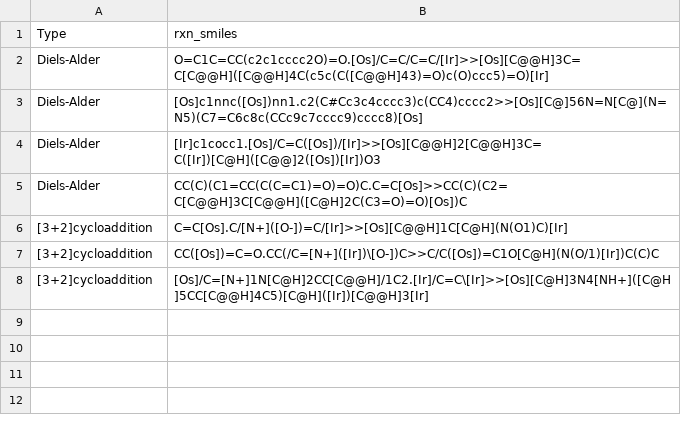
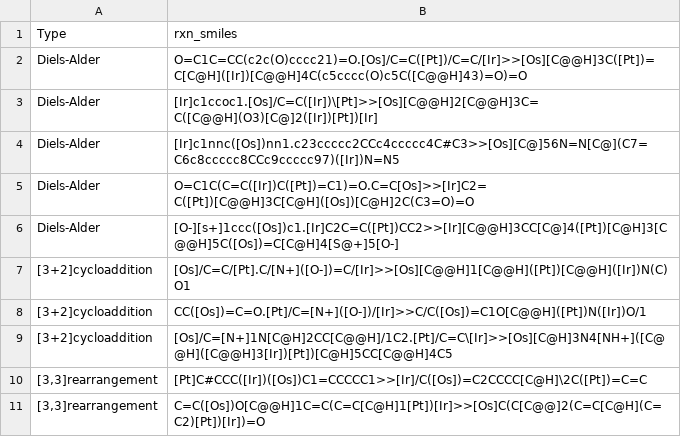
Before and after one commit to chimie-paristech-CTM/ML_DFT_benchmarking, a CSV file: data/hypothetical_space_core.csv, drawn as a sheet.

Commit message:
chemical space data

```diff
--- a/data/hypothetical_space_core.csv
+++ b/data/hypothetical_space_core.csv
@@ -1,8 +1,11 @@
 Type;rxn_smiles
-Diels-Alder;O=C1C=CC(c2c1cccc2O)=O.[Os]/C=C/C=C/[Ir]>>[Os][C@@H]3C=C[C@@H]([C@@H]4C(c5c(C([C@@H]43)=O)c(O)ccc5)=O)[Ir]
-Diels-Alder;[Os]c1nnc([Os])nn1.c2(C#Cc3c4cccc3)c(CC4)cccc2>>[Os][C@]56N=N[C@](N=N5)(C7=C6c8c(CCc9c7cccc9)cccc8)[Os]
-Diels-Alder;[Ir]c1cocc1.[Os]/C=C([Os])/[Ir]>>[Os][C@@H]2[C@@H]3C=C([Ir])[C@H]([C@@]2([Os])[Ir])O3
-Diels-Alder;CC(C)(C1=CC(C(C=C1)=O)=O)C.C=C[Os]>>CC(C)(C2=C[C@@H]3C[C@@H]([C@H]2C(C3=O)=O)[Os])C
-[3+2]cycloaddition;C=C[Os].C/[N+]([O-])=C/[Ir]>>[Os][C@@H]1C[C@H](N(O1)C)[Ir]
-[3+2]cycloaddition;CC([Os])=C=O.CC(/C=[N+]([Ir])\[O-])C>>C/C([Os])=C1O[C@H](N(O/1)[Ir])C(C)C
-[3+2]cycloaddition;[Os]/C=[N+]1N[C@H]2CC[C@@H]/1C2.[Ir]/C=C\[Ir]>>[Os][C@H]3N4[NH+]([C@H]5CC[C@@H]4C5)[C@H]([Ir])[C@@H]3[Ir]
+Diels-Alder;O=C1C=CC(c2c(O)cccc21)=O.[Os]/C=C([Pt])/C=C/[Ir]>>[Os][C@@H]3C([Pt])=C[C@H]([Ir])[C@@H]4C(c5cccc(O)c5C([C@@H]43)=O)=O
+Diels-Alder;[Ir]c1ccoc1.[Os]/C=C([Ir])\[Pt]>>[Os][C@@H]2[C@@H]3C=C([C@@H](O3)[C@]2([Ir])[Pt])[Ir]
+Diels-Alder;[Ir]c1nnc([Os])nn1.c23ccccc2CCc4ccccc4C#C3>>[Os][C@]56N=N[C@](C7=C6c8ccccc8CCc9ccccc97)([Ir])N=N5
+Diels-Alder;O=C1C(C=C([Ir])C([Pt])=C1)=O.C=C[Os]>>[Ir]C2=C([Pt])[C@@H]3C[C@H]([Os])[C@H]2C(C3=O)=O
+Diels-Alder;[O-][s+]1ccc([Os])c1.[Ir]C2C=C([Pt])CC2>>[Ir][C@@H]3CC[C@]4([Pt])[C@H]3[C@@H]5C([Os])=C[C@H]4[S@+]5[O-]
+[3+2]cycloaddition;[Os]/C=C/[Pt].C/[N+]([O-])=C/[Ir]>>[Os][C@@H]1[C@@H]([Pt])[C@@H]([Ir])N(C)O1
+[3+2]cycloaddition;CC([Os])=C=O.[Pt]/C=[N+]([O-])/[Ir]>>C/C([Os])=C1O[C@@H]([Pt])N([Ir])O/1
+[3+2]cycloaddition;[Os]/C=[N+]1N[C@H]2CC[C@@H]/1C2.[Pt]/C=C\[Ir]>>[Os][C@H]3N4[NH+]([C@@H]([C@@H]3[Ir])[Pt])[C@H]5CC[C@@H]4C5
+[3,3]rearrangement;[Pt]C#CCC([Ir])([Os])C1=CCCCC1>>[Ir]/C([Os])=C2CCCC[C@H]\2C([Pt])=C=C
+[3,3]rearrangement;C=C([Os])O[C@@H]1C=C(C=C[C@H]1[Pt])[Ir]>>[Os]C(C[C@@]2(C=C[C@H](C=C2)[Pt])[Ir])=O
```
Also changed, not shown: 5 other files.
